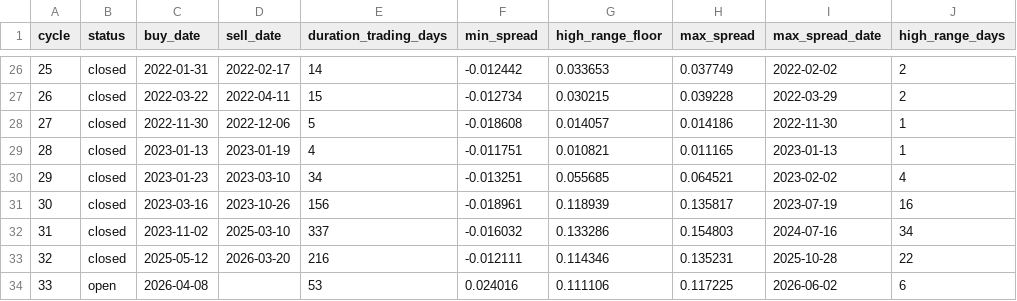
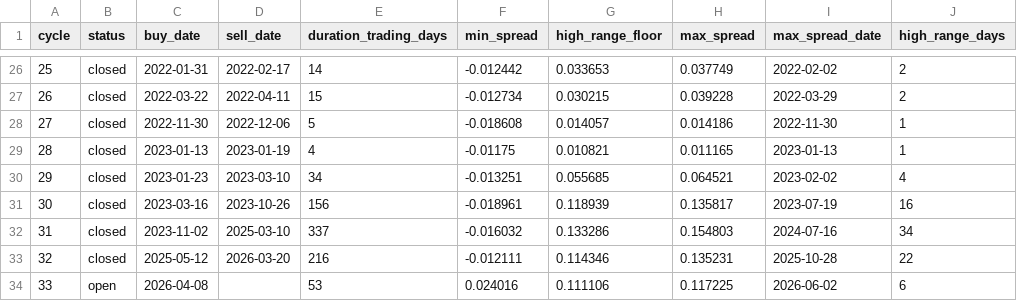
Before and after one commit to AIPeterLab/spy-sso-signal-desk, a CSV file: data/spread_cycles.csv, drawn as a sheet; only a part is shown, gaps mark what is left out; the diff covers the shown part only; the diff names each change by its address in the sheet, - before the commit and + after, or states it on an @@ line.

```diff
--- a/data/spread_cycles.csv
+++ b/data/spread_cycles.csv
-F29 (min_spread): -0.011751
+F29 (min_spread): -0.01175
```
Also changed, not shown: 14 edited cells elsewhere in this file, data/calendar_cycles.csv, 2 other files.
